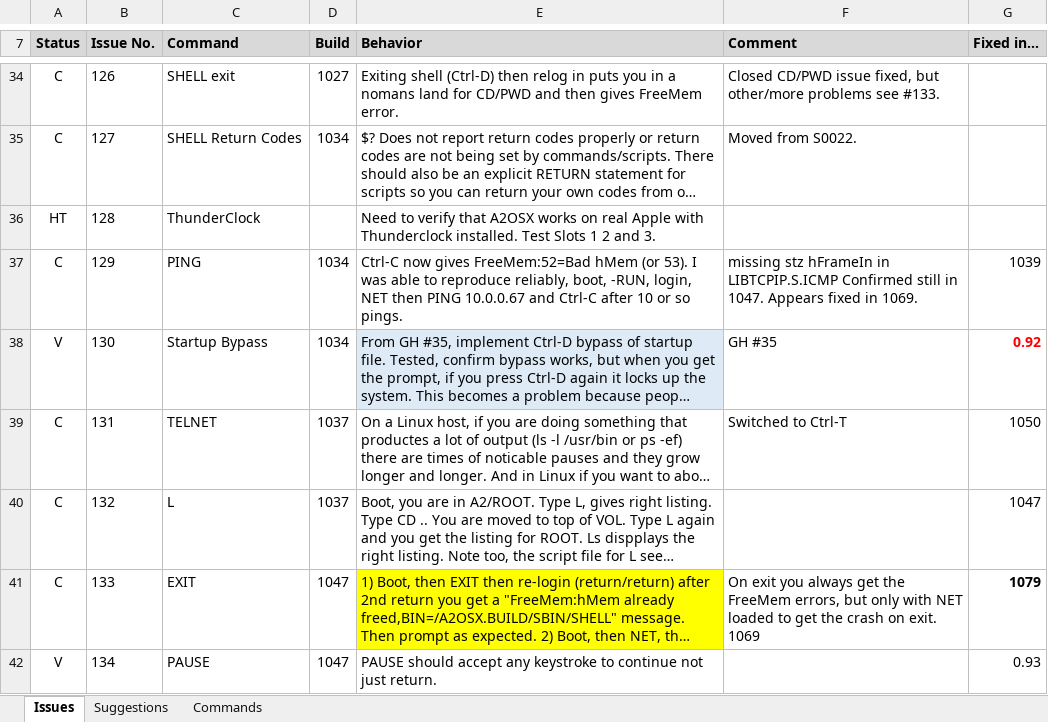
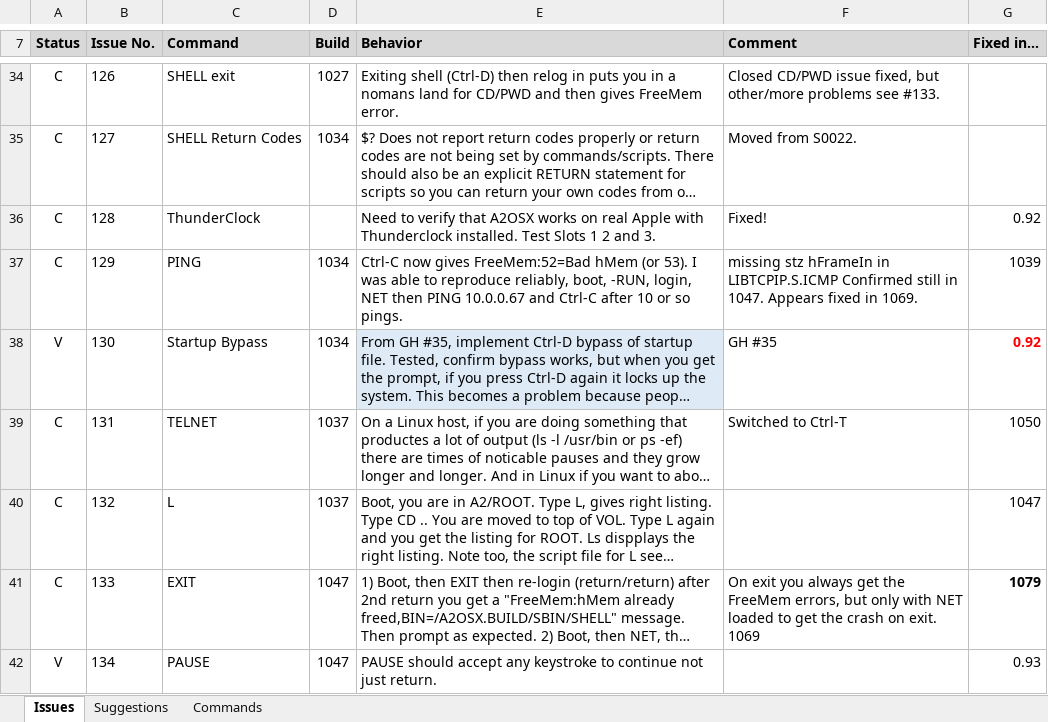
Before and after one commit to A2osX/A2osX, an Excel workbook: .A2osX Issue List.xlsx, sheet Issues, drawn as a sheet; only a part is shown, gaps mark what is left out; long unchanged cells end in …; values as stored, in another font and other column widths than the file's, no borders; the diff covers the shown part only; the diff names each change by its address in the sheet, - before the commit and + after, or states it on an @@ line.

Commit message:
Updated with quick testing of open issues for 1100. Closed many with notes.  Look for highlighted (bright yellow) notes.

```diff
--- a/.A2osX Issue List.xlsx (sheet Issues)
+++ b/.A2osX Issue List.xlsx (sheet Issues)
-A36 (Status): HT
+A36 (Status): C
-F36 (Comment): (empty)
+F36 (Comment): Fixed!
-G36 (Fixed in…): (empty)
+G36 (Fixed in…): 0.92
-E41 fill: #FFFF00
+E41 fill: none
```
Also changed, not shown: 1 added row, 17 edited cells and cell formats elsewhere in this sheet, sheet Suggestions.
